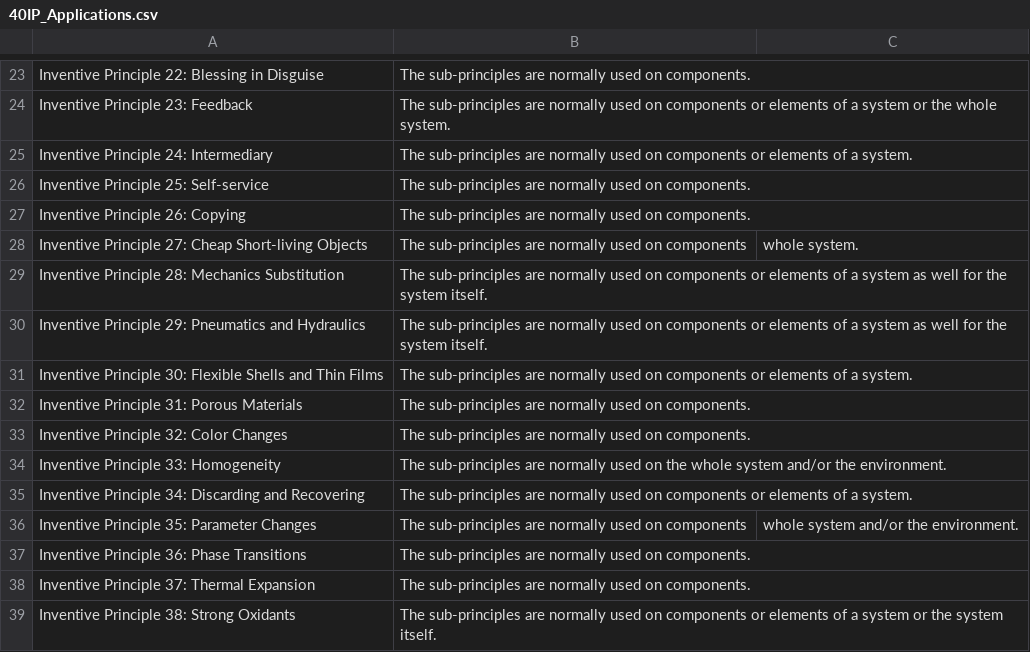
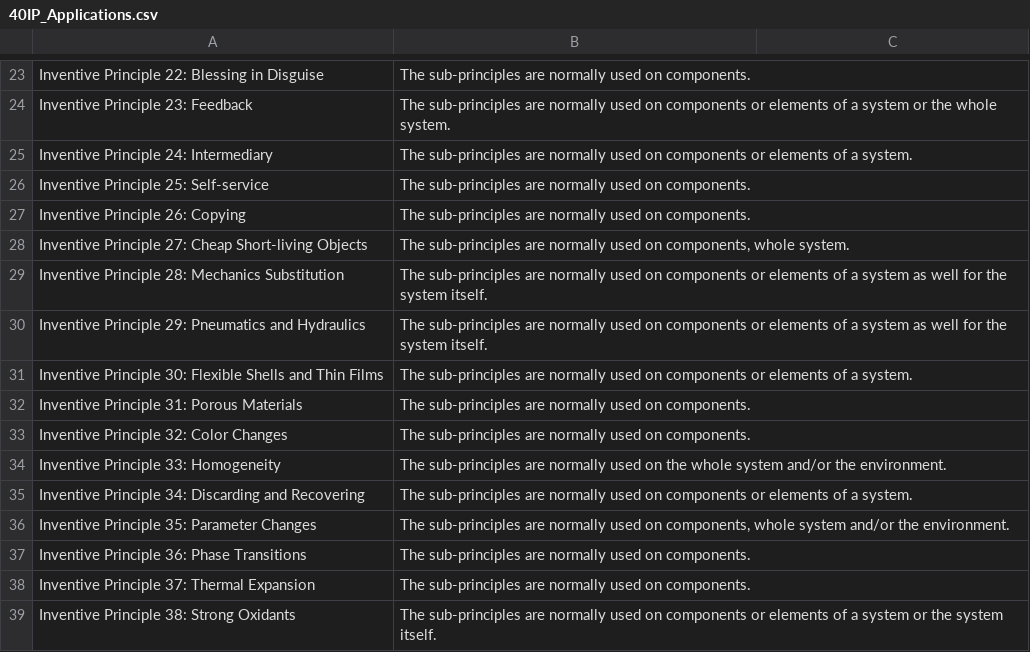
Before and after one commit to truinorva/triz-skills, a CSV file: technical-triz/contradiction-solver/references/40IP_Applications.csv, drawn as a sheet; only a part is shown, gaps mark what is left out.

```diff
--- a/technical-triz/contradiction-solver/references/40IP_Applications.csv
+++ b/technical-triz/contradiction-solver/references/40IP_Applications.csv
@@ -27,3 +27,3 @@ Inventive Principle 25: Self-service,The sub-principles are normally used on com
 Inventive Principle 26: Copying,The sub-principles are normally used on components.
-Inventive Principle 27: Cheap Short-living Objects,The sub-principles are normally used on components, whole system.
+Inventive Principle 27: Cheap Short-living Objects,"The sub-principles are normally used on components, whole system."
 Inventive Principle 28: Mechanics Substitution,The sub-principles are normally used on components or elements of a system as well for the system itself.
@@ -35,3 +35,3 @@ Inventive Principle 33: Homogeneity,The sub-principles are normally used on the
 Inventive Principle 34: Discarding and Recovering,The sub-principles are normally used on components or elements of a system.
-Inventive Principle 35: Parameter Changes,The sub-principles are normally used on components, whole system and/or the environment.
+Inventive Principle 35: Parameter Changes,"The sub-principles are normally used on components, whole system and/or the environment."
 Inventive Principle 36: Phase Transitions,The sub-principles are normally used on components.
```
Also changed, not shown: technical-triz/patent-analyzer/references/Matrix_2003_Parameters_Synonyms.csv.
